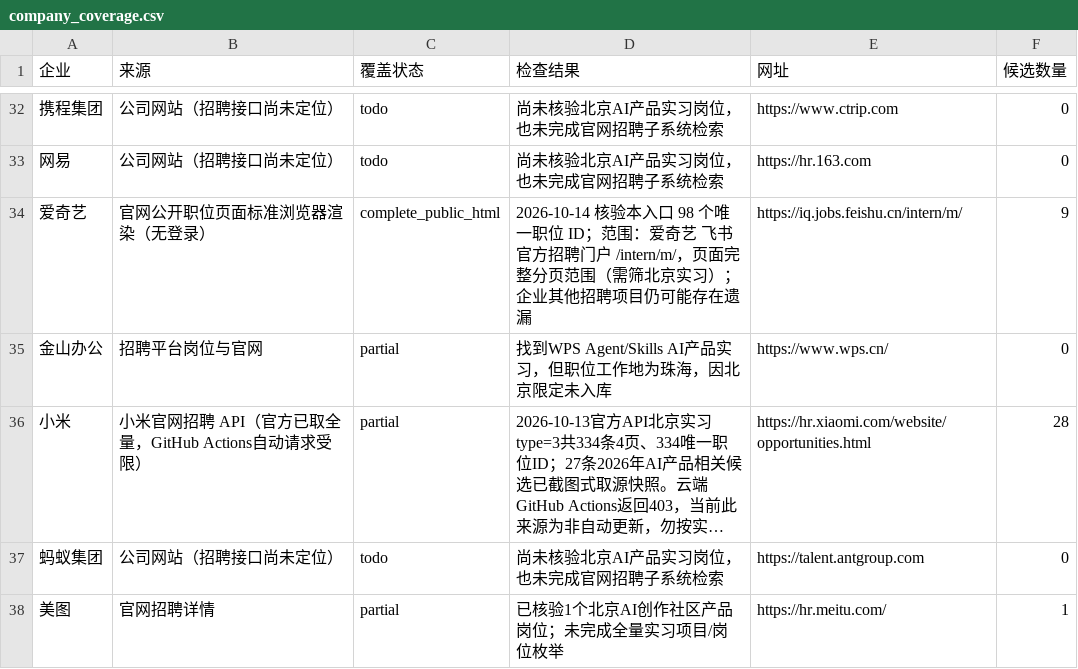
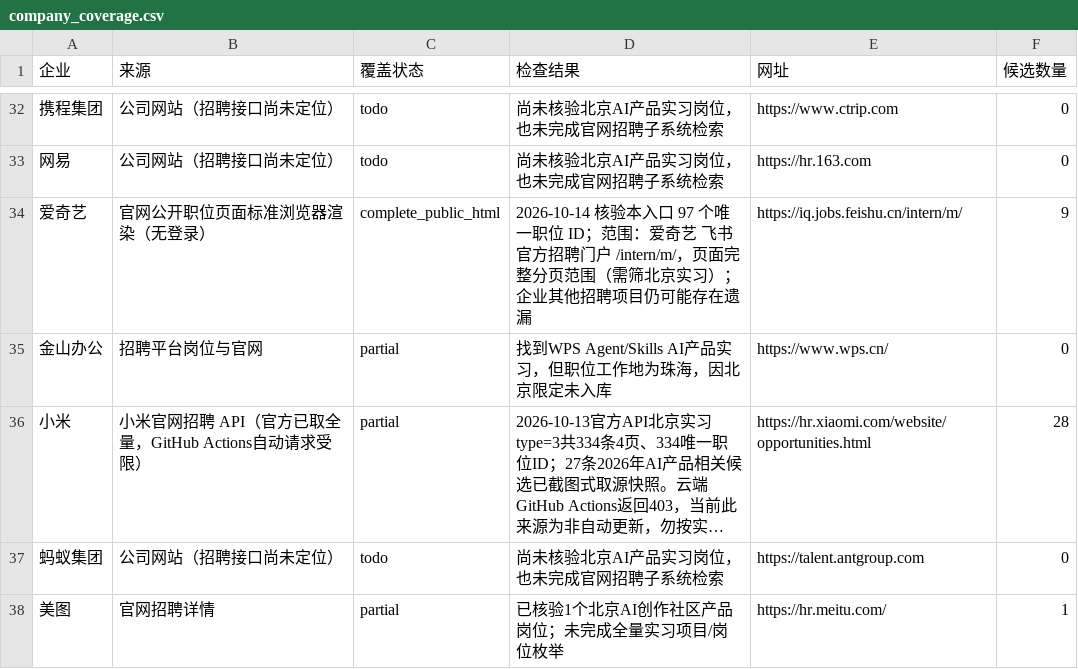
Before and after one commit to a853255726-liu/ai-product-intern-radar, a CSV file: company_coverage.csv, drawn as a sheet; only a part is shown, gaps mark what is left out; long unchanged cells end in …; the diff names each change by its address in the sheet, - before the commit and + after, or states it on an @@ line.

```diff
--- a/company_coverage.csv
+++ b/company_coverage.csv
-D34 (检查结果): …本入口 98 个唯一职…
+D34 (检查结果): …本入口 97 个唯一职…
```
Also changed, not shown: 3 other files.
